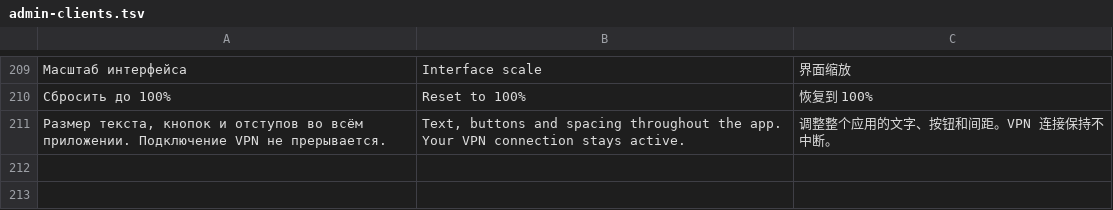
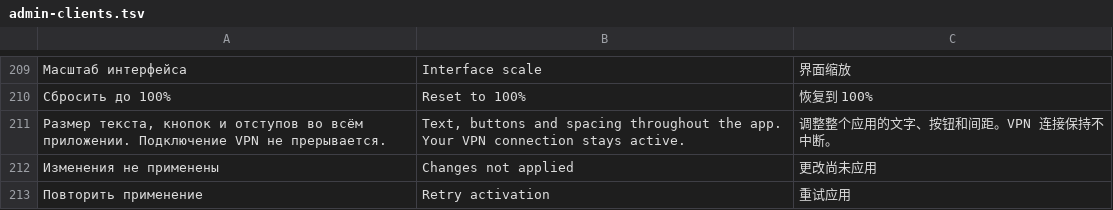
Before and after one commit to AtlantOne/atlant-android, a TSV file: localization/admin-clients.tsv, drawn as a sheet; only a part is shown, gaps mark what is left out; the diff names each change by its address in the sheet, - before the commit and + after, or states it on an @@ line.

```diff
--- a/localization/admin-clients.tsv
+++ b/localization/admin-clients.tsv
+row 212: Изменения не применены | Changes not applied | 更改尚未应用
+row 213: Повторить применение | Retry activation | 重试应用
```
Also changed, not shown: 3 other files.
